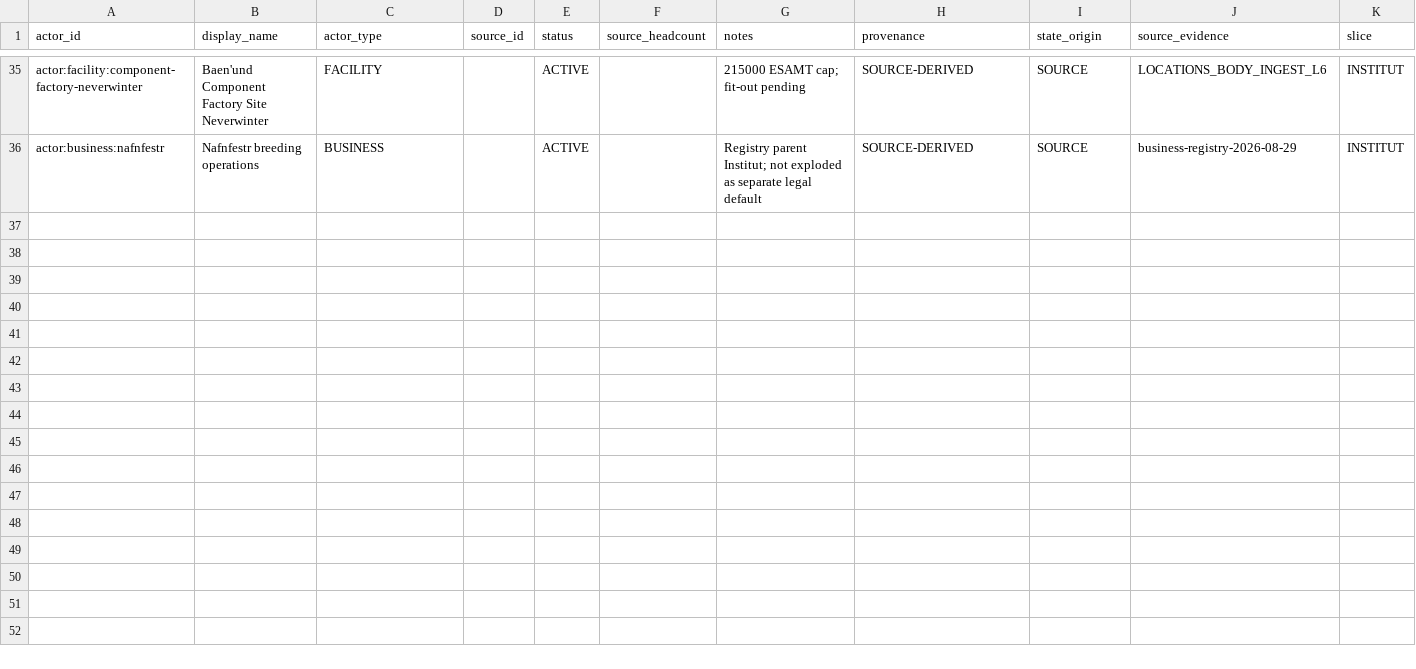
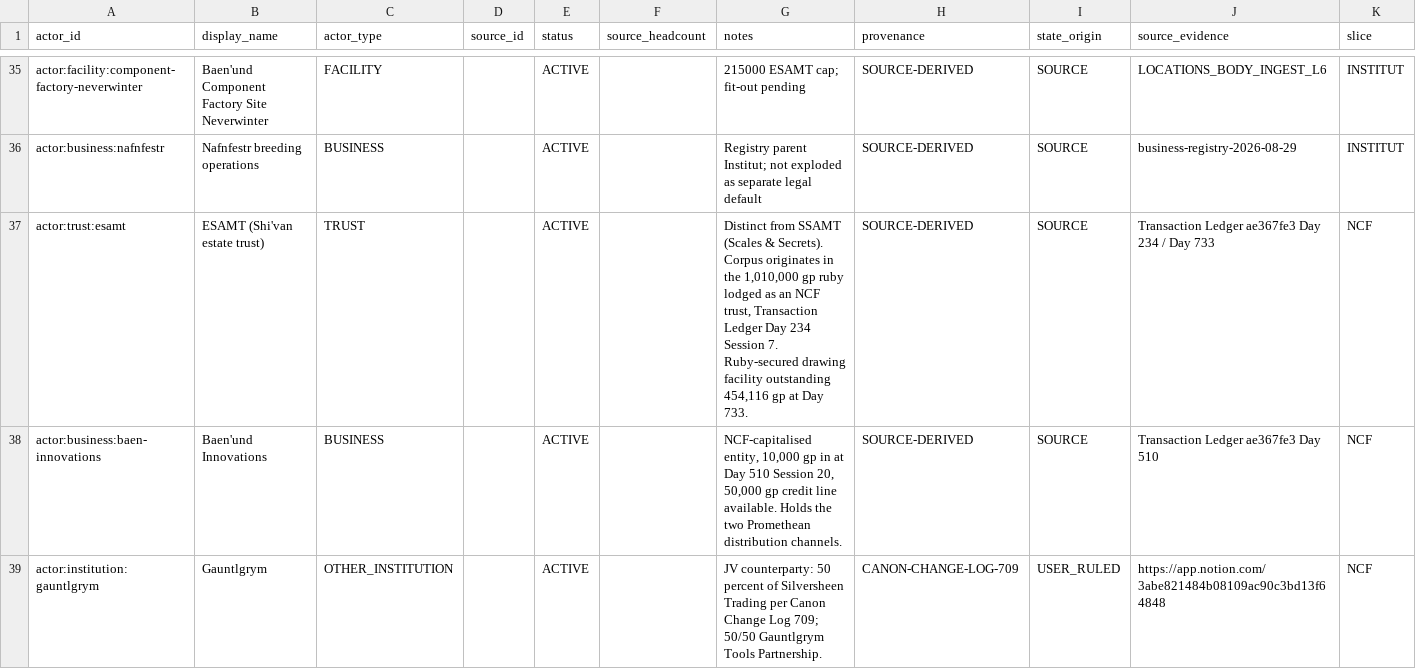
Before and after one commit to CFhacky/baen-economy-engine, a CSV file: data/canonical/actors.csv, drawn as a sheet; only a part is shown, gaps mark what is left out; the diff names each change by its address in the sheet, - before the commit and + after, or states it on an @@ line.

```diff
--- a/data/canonical/actors.csv
+++ b/data/canonical/actors.csv
+row 37: actor:trust:esamt | ESAMT (Shi'van estate trust) | TRUST |  | ACTIVE |  | Distinct from SSAMT (Scales & Secrets). Corpus originates in the 1,010,000 gp ruby lodged as an NCF trust, Transaction Ledger Day 234 Session 7. Ruby-secured drawing facility outstanding 454,116 gp at Day 733. | SOURCE-DERIVED | SOURCE | Transaction Ledger ae367fe3 Day 234 / Day 733 | NCF
+row 38: actor:business:baen-innovations | Baen'und Innovations | BUSINESS |  | ACTIVE |  | NCF-capitalised entity, 10,000 gp in at Day 510 Session 20, 50,000 gp credit line available. Holds the two Promethean distribution channels. | SOURCE-DERIVED | SOURCE | Transaction Ledger ae367fe3 Day 510 | NCF
+row 39: actor:institution:gauntlgrym | Gauntlgrym | OTHER_INSTITUTION |  | ACTIVE |  | JV counterparty: 50 percent of Silversheen Trading per Canon Change Log 709; 50/50 Gauntlgrym Tools Partnership. | CANON-CHANGE-LOG-709 | USER_RULED | https://app.notion.com/3abe821484b08109ac90c3bd13f64848 | NCF
```
Also changed, not shown: data/canonical/accounts.csv, data/canonical/loans.csv, 7 other files.
